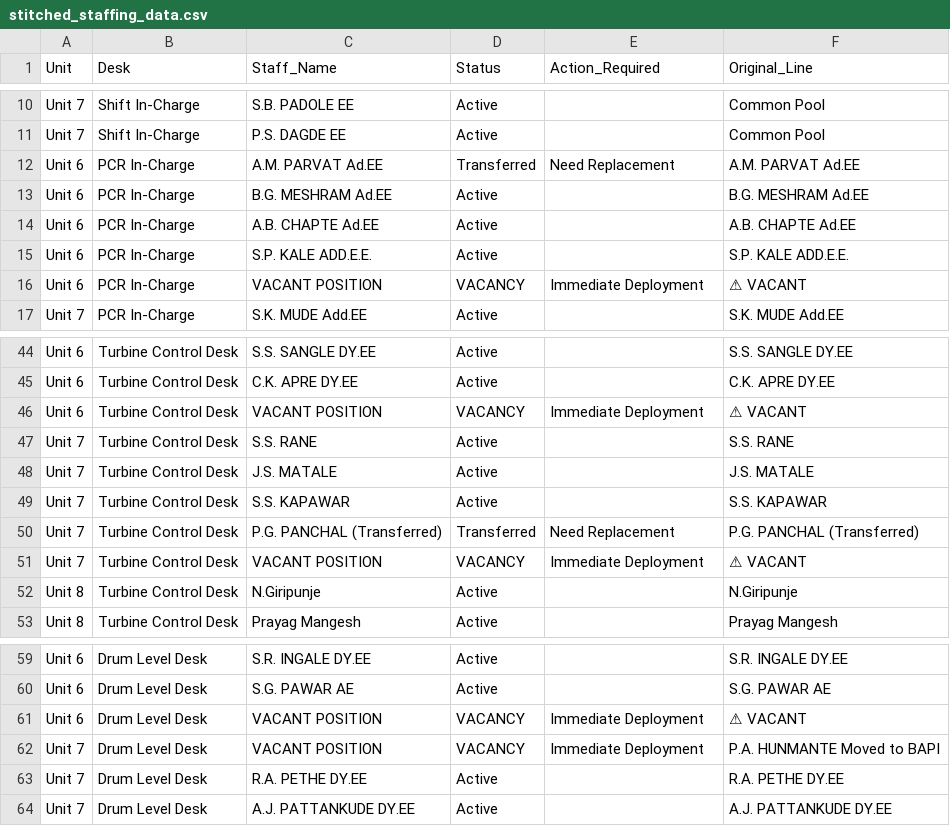
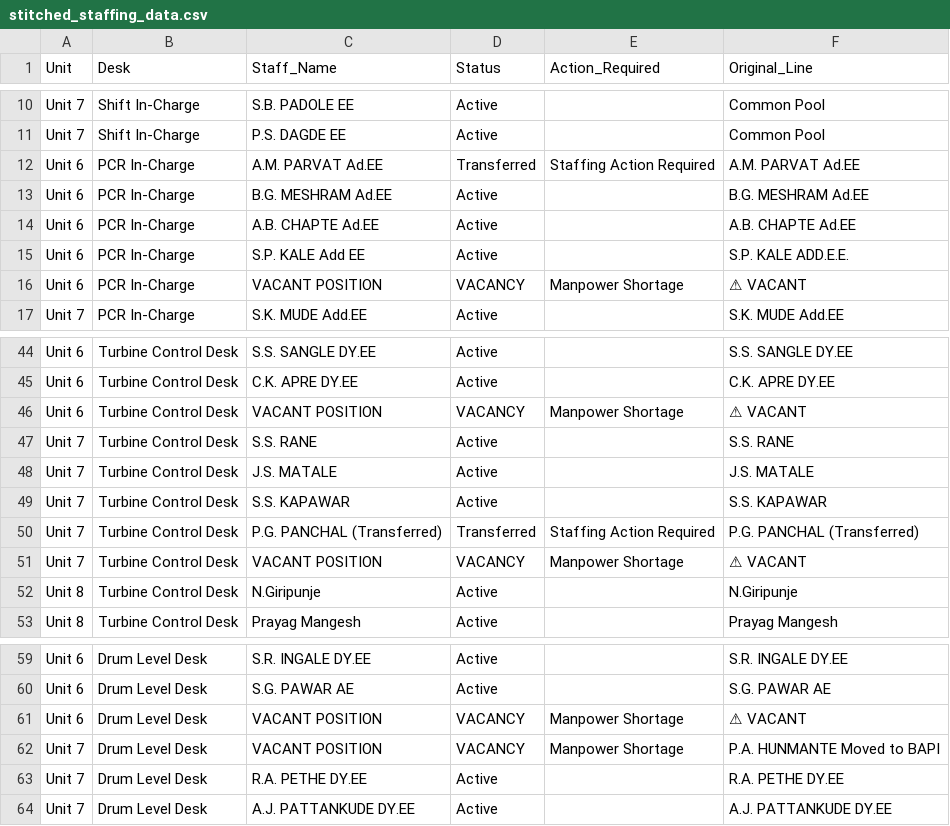
Before and after one commit to Chinmay-Dev27/mahagenco-staffing-dashboard, a CSV file: stitched_staffing_data.csv, drawn as a sheet; only a part is shown, gaps mark what is left out; the diff names each change by its address in the sheet, - before the commit and + after, or states it on an @@ line.

Commit message:
Admin Update

```diff
--- a/stitched_staffing_data.csv
+++ b/stitched_staffing_data.csv
-E12 (Action_Required): Need Replacement
+E12 (Action_Required): Staffing Action Required
-C15 (Staff_Name): S.P. KALE ADD.E.E.
+C15 (Staff_Name): S.P. KALE Add EE
-E16 (Action_Required): Immediate Deployment
+E16 (Action_Required): Manpower Shortage
-E46 (Action_Required): Immediate Deployment
+E46 (Action_Required): Manpower Shortage
-E50 (Action_Required): Need Replacement
+E50 (Action_Required): Staffing Action Required
-E51 (Action_Required): Immediate Deployment
+E51 (Action_Required): Manpower Shortage
-E61:E62 (Action_Required): Immediate Deployment
+E61:E62 (Action_Required): Manpower Shortage
```
